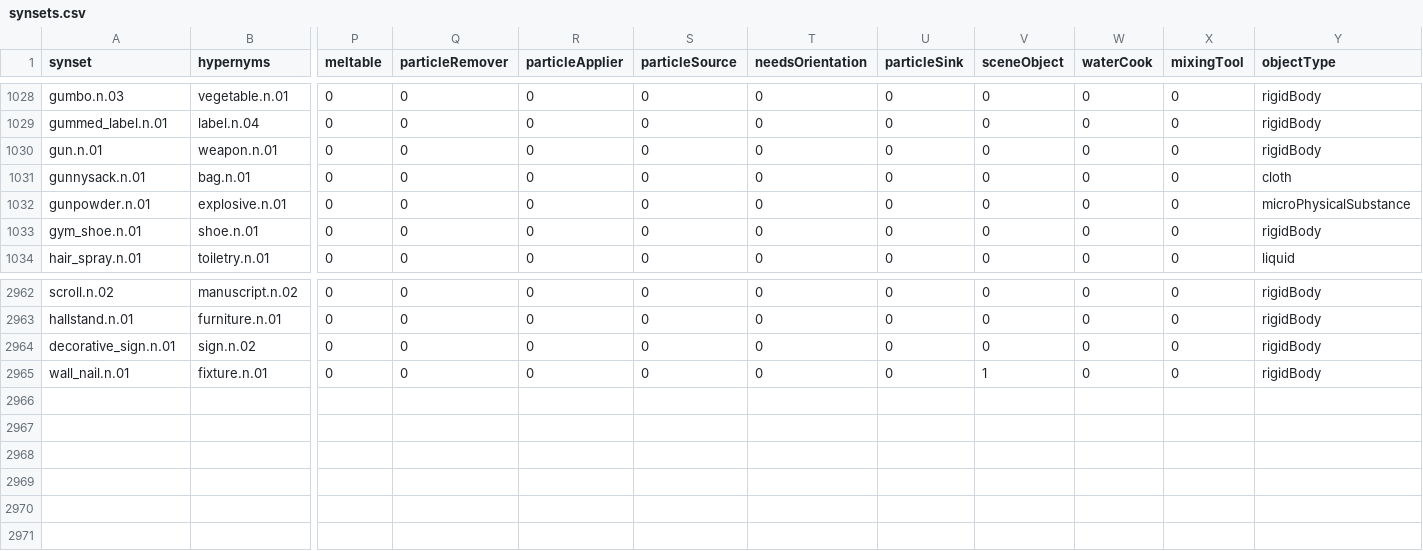
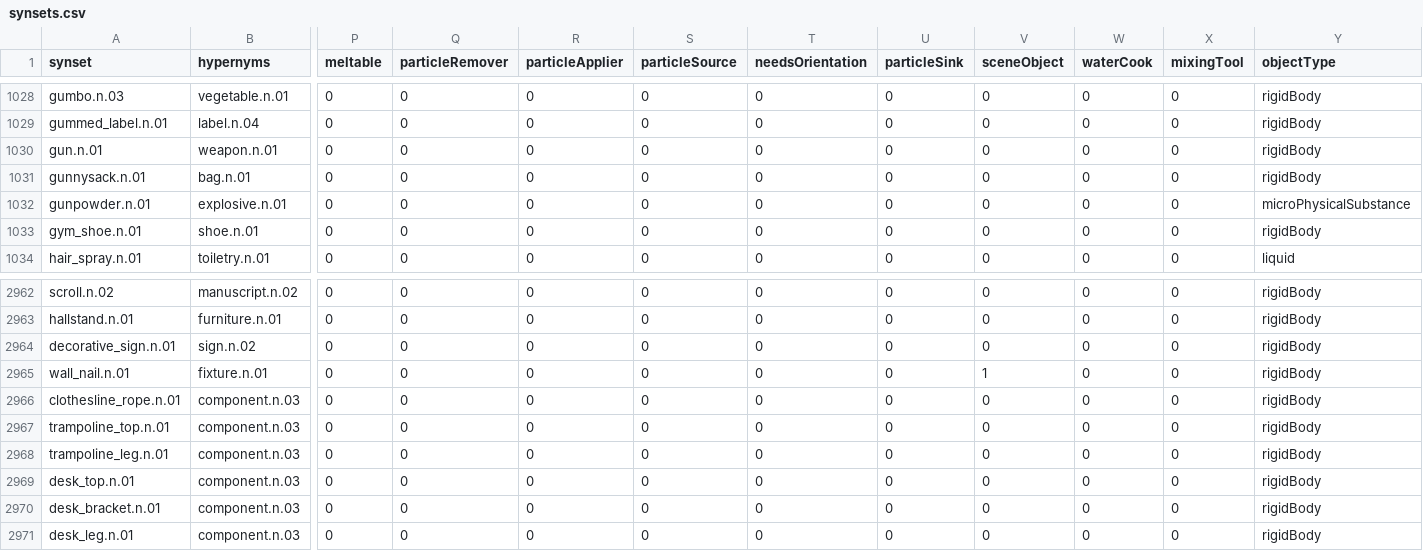
Before and after one commit to StanfordVL/bddl, a CSV file: bddl/generated_data/synsets.csv, drawn as a sheet; only a part is shown, gaps mark what is left out; rows hold the shown columns only; the diff names each change by its address in the sheet, - before the commit and + after, or states it on an @@ line.

```diff
--- a/bddl/generated_data/synsets.csv
+++ b/bddl/generated_data/synsets.csv
-Y1031 (objectType): cloth
+Y1031 (objectType): rigidBody
+row 2966: clothesline_rope.n.01 | component.n.03 | 0 | 0 | 0 | 0 | 0 | 0 | 0 | 0 | 0 | rigidBody
+row 2967: trampoline_top.n.01 | component.n.03 | 0 | 0 | 0 | 0 | 0 | 0 | 0 | 0 | 0 | rigidBody
+row 2968: trampoline_leg.n.01 | component.n.03 | 0 | 0 | 0 | 0 | 0 | 0 | 0 | 0 | 0 | rigidBody
+row 2969: desk_top.n.01 | component.n.03 | 0 | 0 | 0 | 0 | 0 | 0 | 0 | 0 | 0 | rigidBody
+row 2970: desk_bracket.n.01 | component.n.03 | 0 | 0 | 0 | 0 | 0 | 0 | 0 | 0 | 0 | rigidBody
+row 2971: desk_leg.n.01 | component.n.03 | 0 | 0 | 0 | 0 | 0 | 0 | 0 | 0 | 0 | rigidBody
```
Also changed, not shown: 12 other files.
